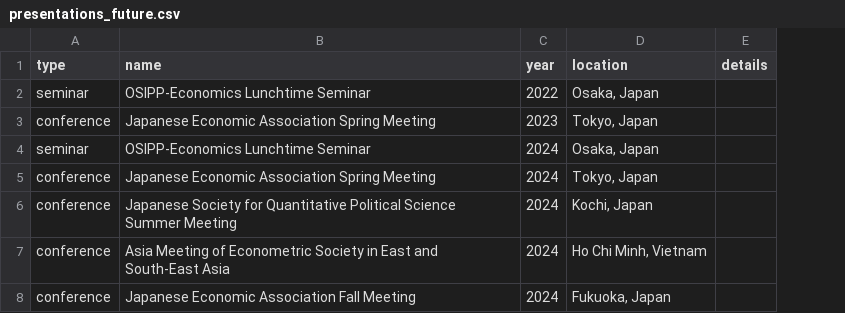
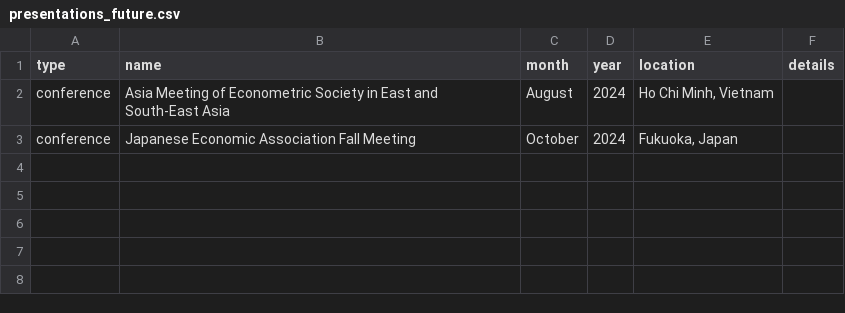
Before and after one commit to elisacoffee/cv, a CSV file: data/presentations_future.csv, drawn as a sheet; removed rows and columns are numbered as before the commit, all else as after; the diff names each change by its address in the sheet, - before the commit and + after, or states it on an @@ line.

Commit message:
add presentations

```diff
--- a/data/presentations_future.csv
+++ b/data/presentations_future.csv
+column C (month), rows 2-3: August | October
-row 2: seminar | OSIPP-Economics Lunchtime Seminar | 2022 | Osaka, Japan
-row 3: conference | Japanese Economic Association Spring Meeting | 2023 | Tokyo, Japan
-row 4: seminar | OSIPP-Economics Lunchtime Seminar | 2024 | Osaka, Japan
-row 5: conference | Japanese Economic Association Spring Meeting | 2024 | Tokyo, Japan
-row 6: conference | Japanese Society for Quantitative Political Science Summer Meeting | 2024 | Kochi, Japan
```
Also changed, not shown: data/presentations.csv, 2 other files.
